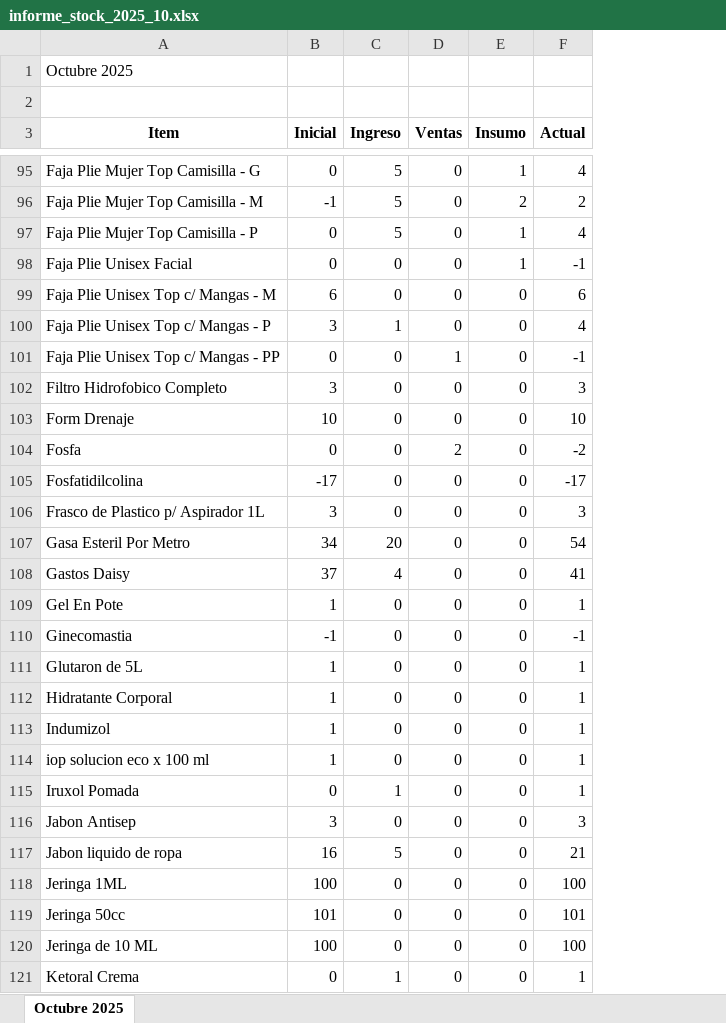
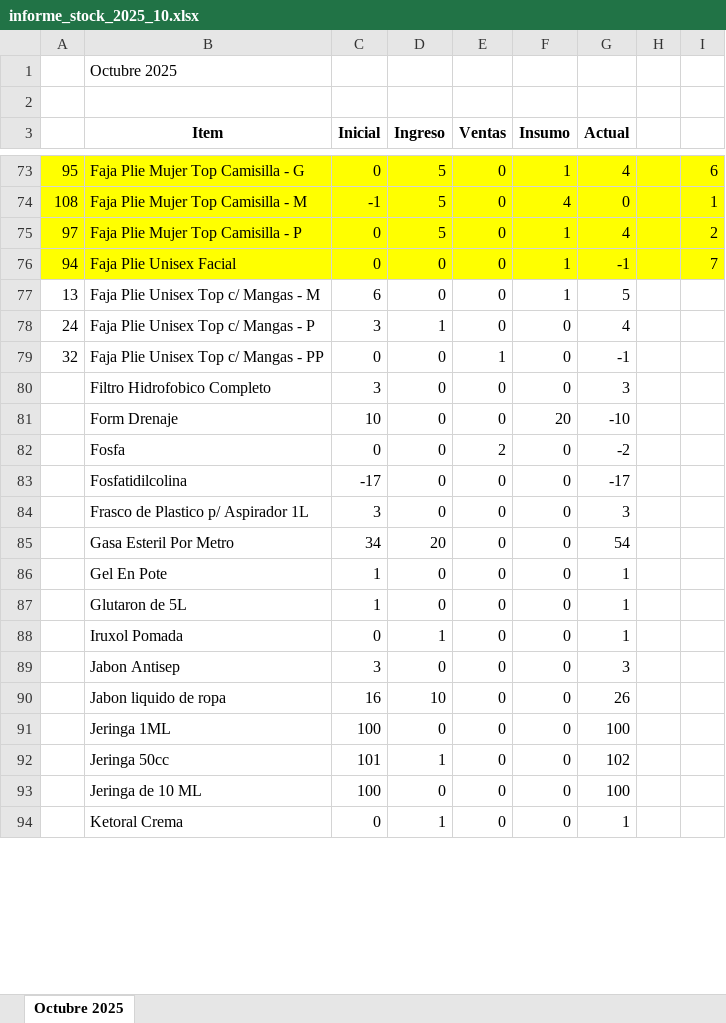
Before and after one commit to MarceCardus/clinica, an Excel workbook: informe_stock_2025_10.xlsx, sheet Octubre 2025, drawn as a sheet; only a part is shown, gaps mark what is left out; values as stored, in another font and other column widths than the file's, no borders; removed rows and columns are numbered as before the commit, all else as after; the diff covers the shown part only; the diff names each change by its address in the sheet, - before the commit and + after, or states it on an @@ line.

Commit message:
item y venta con el tema de sub item

```diff
--- a/informe_stock_2025_10.xlsx (sheet Octubre 2025)
+++ b/informe_stock_2025_10.xlsx (sheet Octubre 2025)
+column A, rows 73-79: 95 | 108 | 97 | 94 | 13 | 24 | 32
+column H, empty
+column I, rows 73-76: 6 | 1 | 2 | 7
-B73:G76 fill: none
+B73:G76 fill: #FFFF00
-F74 (Insumo): 2
+F74 (Insumo): 4
-G74 (Actual): 2
+G74 (Actual): 0
-F77 (Insumo): 0
+F77 (Insumo): 1
-G77 (Actual): 6
+G77 (Actual): 5
-F81 (Insumo): 0
+F81 (Insumo): 20
-G81 (Actual): 10
+G81 (Actual): -10
-row 108: Gastos Daisy | 37 | 4 | 0 | 0 | 41
-row 110: Ginecomastia | -1 | 0 | 0 | 0 | -1
-row 112: Hidratante Corporal | 1 | 0 | 0 | 0 | 1
-row 113: Indumizol | 1 | 0 | 0 | 0 | 1
-row 114: iop solucion eco x 100 ml | 1 | 0 | 0 | 0 | 1
-D90 (Ingreso): 5
+D90 (Ingreso): 10
-G90 (Actual): 21
+G90 (Actual): 26
-D92 (Ingreso): 0
+D92 (Ingreso): 1
-G92 (Actual): 101
+G92 (Actual): 102
```
Also changed, not shown: 5 added rows, 45 removed rows, 46 edited cells and cell formats elsewhere in this sheet, 13 other files.
